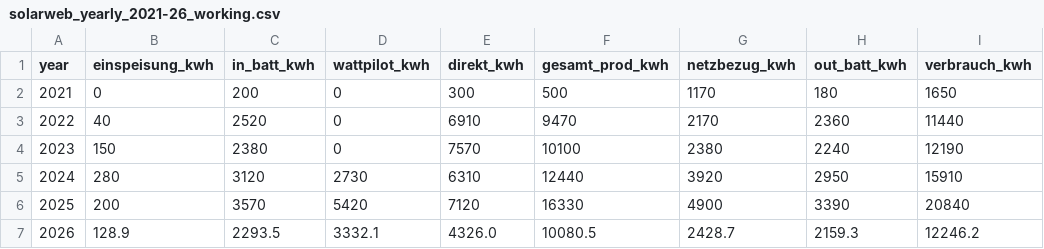
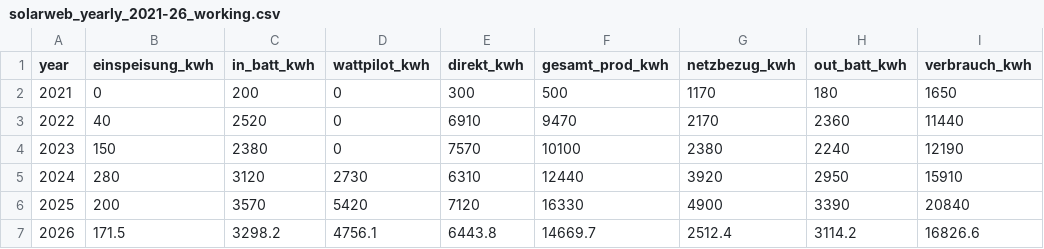
Before and after one commit to snejrelhceuk-arch/fronius-pv-monitoring, a CSV file: doc/csv/solarweb_yearly_2021-26_working.csv, drawn as a sheet.

```diff
--- a/doc/csv/solarweb_yearly_2021-26_working.csv
+++ b/doc/csv/solarweb_yearly_2021-26_working.csv
@@ -6,2 +6,2 @@ year;einspeisung_kwh;in_batt_kwh;wattpilot_kwh;direkt_kwh;gesamt_prod_kwh;netzbe
 2025;200;3570;5420;7120;16330;4900;3390;20840
-2026;128.9;2293.5;3332.1;4326.0;10080.5;2428.7;2159.3;12246.2
+2026;171.5;3298.2;4756.1;6443.8;14669.7;2512.4;3114.2;16826.6
```
Also changed, not shown: doc/csv/solarweb_monthly_2026_reference.csv.
